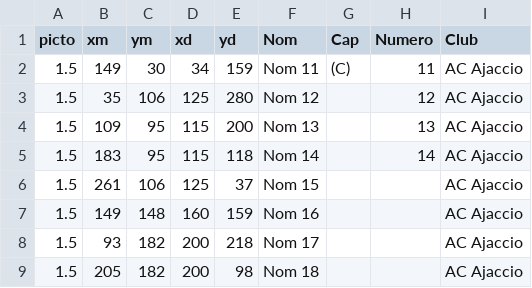
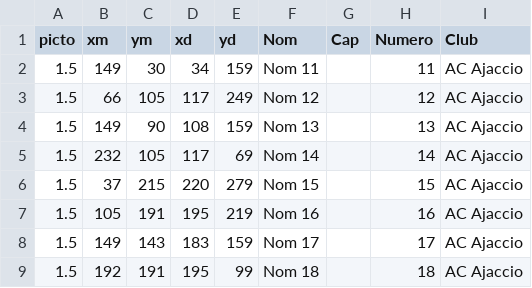
Before and after one commit to Superchick-87/FichesSportPng, a CSV file: datas/Foot/CompteRendu_So_AcAjaccioAngersSco.csv, drawn as a sheet; only a part is shown; the diff covers the shown part only.

```diff
--- a/datas/Foot/CompteRendu_So_AcAjaccioAngersSco.csv
+++ b/datas/Foot/CompteRendu_So_AcAjaccioAngersSco.csv
@@ -1,9 +1,9 @@
 picto,xm,ym,xd,yd,Nom,Cap,Numero,Club
-1.5,149,30,34,159,"Nom 11",(C),11,"AC Ajaccio"
-1.5,35,106,125,280,"Nom 12",,12,"AC Ajaccio"
-1.5,109,95,115,200,"Nom 13",,13,"AC Ajaccio"
-1.5,183,95,115,118,"Nom 14",,14,"AC Ajaccio"
-1.5,261,106,125,37,"Nom 15",,,"AC Ajaccio"
-1.5,149,148,160,159,"Nom 16",,,"AC Ajaccio"
-1.5,93,182,200,218,"Nom 17",,,"AC Ajaccio"
-1.5,205,182,200,98,"Nom 18",,,"AC Ajaccio"
+1.5,149,30,34,159,"Nom 11",,11,"AC Ajaccio"
+1.5,66,105,117,249,"Nom 12",,12,"AC Ajaccio"
+1.5,149,90,108,159,"Nom 13",,13,"AC Ajaccio"
+1.5,232,105,117,69,"Nom 14",,14,"AC Ajaccio"
+1.5,37,215,220,279,"Nom 15",,15,"AC Ajaccio"
+1.5,105,191,195,219,"Nom 16",,16,"AC Ajaccio"
+1.5,149,143,183,159,"Nom 17",,17,"AC Ajaccio"
+1.5,192,191,195,99,"Nom 18",,18,"AC Ajaccio"
```
Also changed, not shown: 8 added rows, 8 removed rows and 29 edited cells elsewhere in this file, 38 other files.
